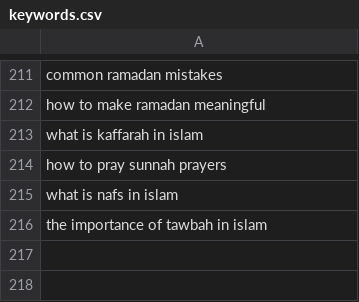
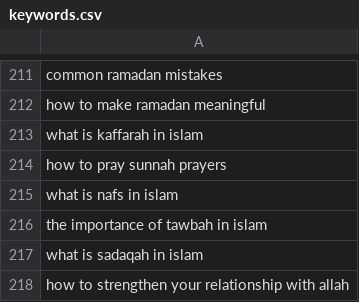
Before and after one commit to charliesheep7/dearpup_website, a CSV file: .claude/skills/deenup-blog-writer/keywords.csv, drawn as a sheet; only a part is shown, gaps mark what is left out.

```diff
--- a/.claude/skills/deenup-blog-writer/keywords.csv
+++ b/.claude/skills/deenup-blog-writer/keywords.csv
@@ -216 +216,3 @@ what is nafs in islam
 the importance of tawbah in islam
+what is sadaqah in islam
+how to strengthen your relationship with allah
```
Also changed, not shown: .claude/skills/deenup-blog-writer/written.csv, 2 other files.
